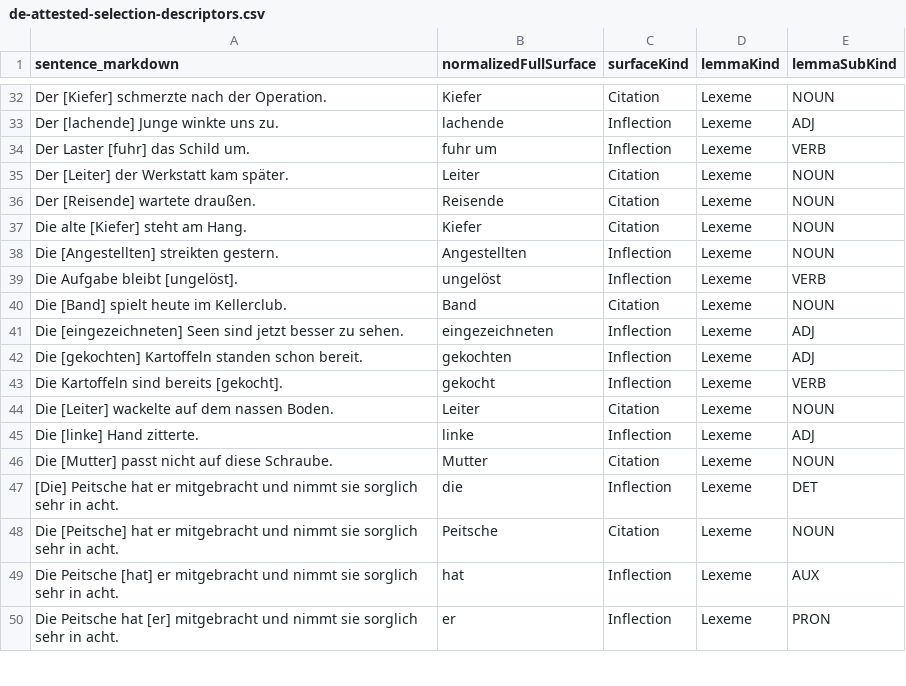
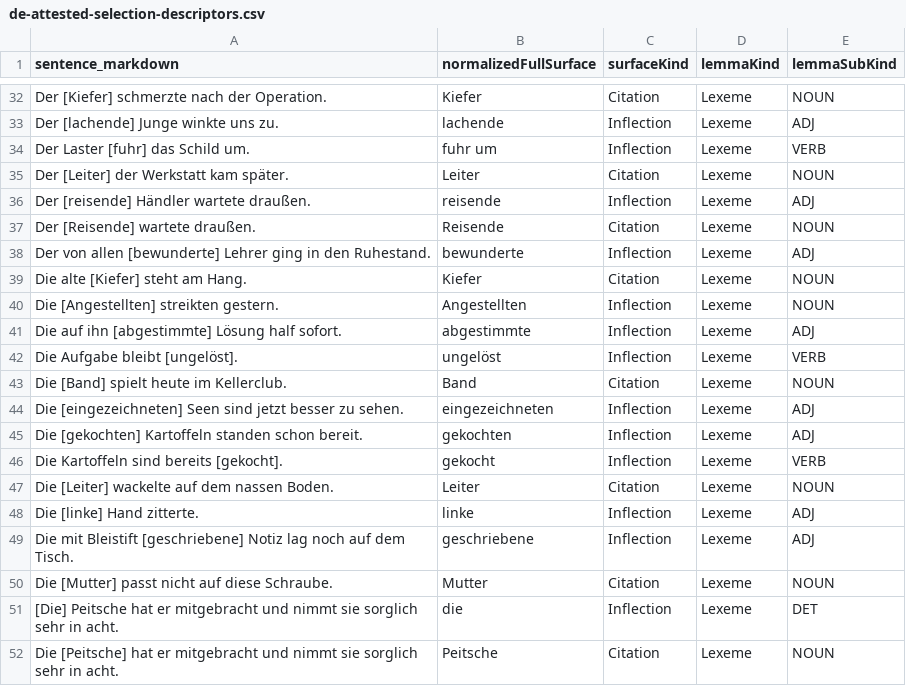
Before and after one commit to clockblocker/dumling, a CSV file: docs-site/src/classification-logbook/de/de-attested-selection-descriptors.csv, drawn as a sheet; only a part is shown, gaps mark what is left out; the shorter side is filled out with more unchanged rows; the diff names each change by its address in the sheet, - before the commit and + after, or states it on an @@ line.

```diff
--- a/docs-site/src/classification-logbook/de/de-attested-selection-descriptors.csv
+++ b/docs-site/src/classification-logbook/de/de-attested-selection-descriptors.csv
+row 36: Der [reisende] Händler wartete draußen. | reisende | Inflection | Lexeme | ADJ
+row 38: Der von allen [bewunderte] Lehrer ging in den Ruhestand. | bewunderte | Inflection | Lexeme | ADJ
+row 41: Die auf ihn [abgestimmte] Lösung half sofort. | abgestimmte | Inflection | Lexeme | ADJ
+row 49: Die mit Bleistift [geschriebene] Notiz lag noch auf dem Tisch. | geschriebene | Inflection | Lexeme | ADJ
```
Also changed, not shown: docs-site/src/classification-logbook/de/de-attested-selections.csv, 4 other files.
